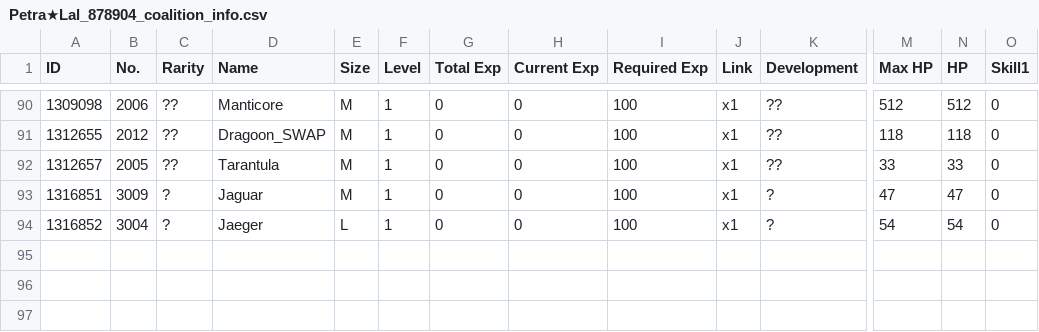
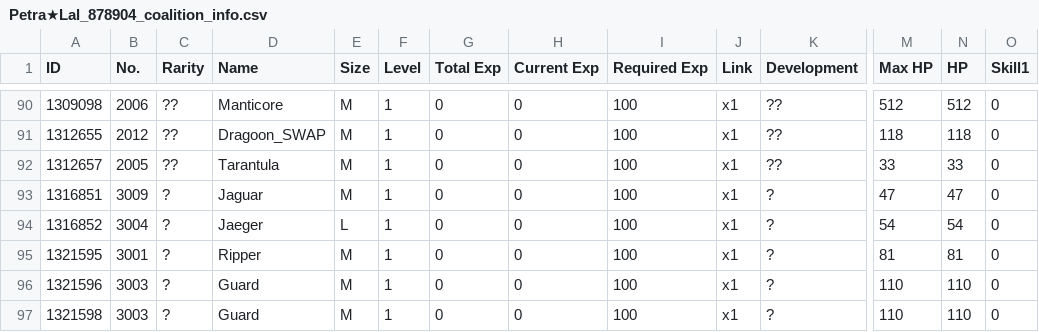
Before and after one commit to TheRealPetraLal/Info, a CSV file: Petra★Lal_878904_coalition_info.csv, drawn as a sheet; only a part is shown, gaps mark what is left out; rows hold the shown columns only; the diff names each change by its address in the sheet, - before the commit and + after, or states it on an @@ line.

```diff
--- a/Petra★Lal_878904_coalition_info.csv
+++ b/Petra★Lal_878904_coalition_info.csv
+row 95: 1321595 | 3001 | ? | Ripper | M | 1 | 0 | 0 | 100 | x1 | ? | 81 | 81 | 0
+row 96: 1321596 | 3003 | ? | Guard | M | 1 | 0 | 0 | 100 | x1 | ? | 110 | 110 | 0
+row 97: 1321598 | 3003 | ? | Guard | M | 1 | 0 | 0 | 100 | x1 | ? | 110 | 110 | 0
```
Also changed, not shown: Petra★Lal_878904_doll_info.csv, Petra★Lal_878904_equip_info.csv, 4 other files.
